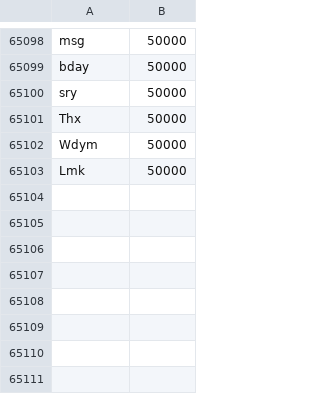
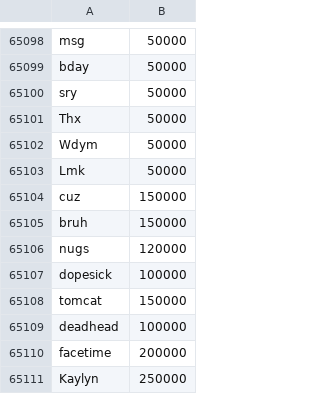
Before and after one commit to yourowndog/keyboard, a TSV file: app/src/main/assets/ime/dict/unified_dictionary.tsv, drawn as a sheet; only a part is shown, gaps mark what is left out.

```diff
--- a/app/src/main/assets/ime/dict/unified_dictionary.tsv
+++ b/app/src/main/assets/ime/dict/unified_dictionary.tsv
@@ -65103 +65103,9 @@ Wdym	50000
 Lmk	50000
+cuz	150000
+bruh	150000
+nugs	120000
+dopesick	100000
+tomcat	150000
+deadhead	100000
+facetime	200000
+Kaylyn	250000
```
Also changed, not shown: 3 other files.
